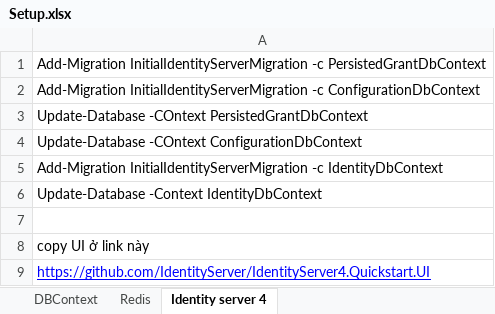
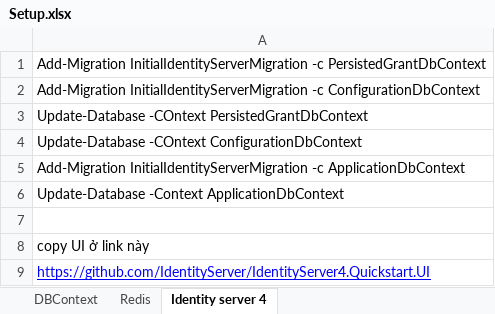
Before and after one commit to khoant1405/LamDuThu, an Excel workbook: Setup.xlsx, sheet Identity server 4, drawn as a sheet; values as stored, in another font and other column widths than the file's, no borders; charts and pictures not drawn; the diff names each change by its address in the sheet, - before the commit and + after, or states it on an @@ line.

```diff
--- a/Setup.xlsx (sheet Identity server 4)
+++ b/Setup.xlsx (sheet Identity server 4)
-A5: …InitialIdentityServerMigration -c IdentityDbContext
+A5: …InitialIdentityServerMigration -c ApplicationDbContext
-A6: Update-Database -Context IdentityDbContext
+A6: Update-Database -Context ApplicationDbContext
```
Also changed, not shown: 3 other files.
